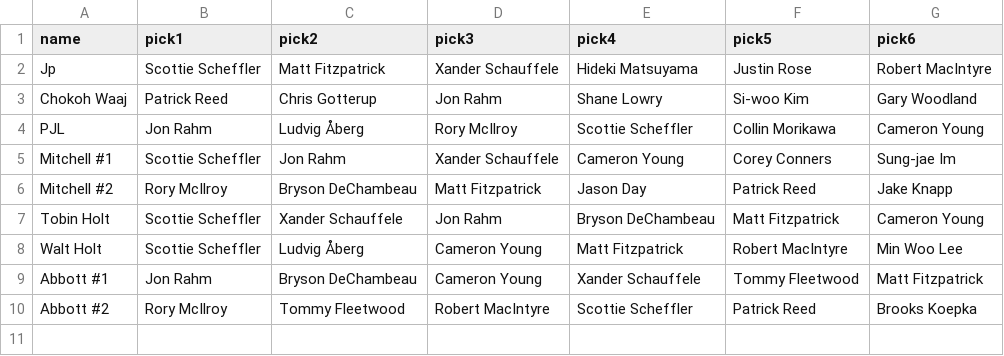
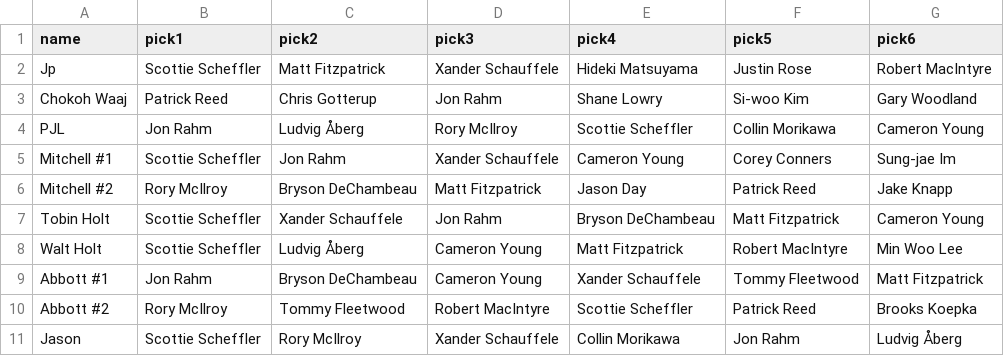
Before and after one commit to johnpoole/masters, a CSV file: MastersPool2026.csv, drawn as a sheet; the diff names each change by its address in the sheet, - before the commit and + after, or states it on an @@ line.

```diff
--- a/MastersPool2026.csv
+++ b/MastersPool2026.csv
+row 11: Jason | Scottie Scheffler | Rory McIlroy | Xander Schauffele | Collin Morikawa | Jon Rahm | Ludvig Åberg
```
